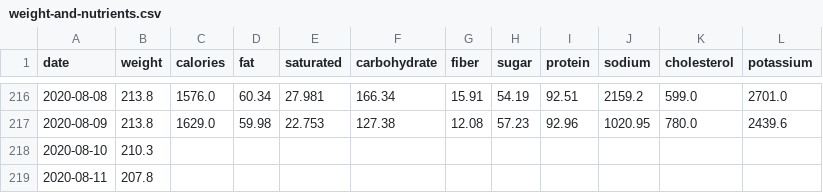
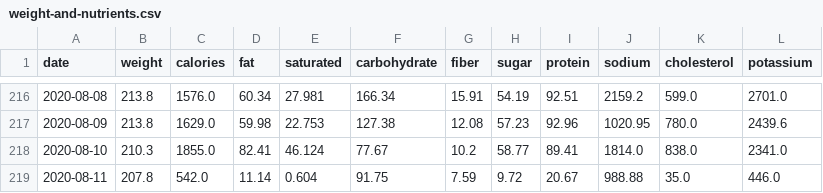
Before and after one commit to grf/d3-data, a CSV file: weight-and-nutrients.csv, drawn as a sheet; only a part is shown, gaps mark what is left out.

```diff
--- a/weight-and-nutrients.csv
+++ b/weight-and-nutrients.csv
@@ -217,3 +217,3 @@ date,weight,calories,fat,saturated,carbohydrate,fiber,sugar,protein,sodium,chole
 "2020-08-09",213.8,1629.0,59.98,22.753,127.38,12.08,57.23,92.96,1020.95,780.0,2439.6
-"2020-08-10",210.3,,,,,,,,,,
-"2020-08-11",207.8,,,,,,,,,,
+"2020-08-10",210.3,1855.0,82.41,46.124,77.67,10.2,58.77,89.41,1814.0,838.0,2341.0
+"2020-08-11",207.8,542.0,11.14,0.604,91.75,7.59,9.72,20.67,988.88,35.0,446.0
```
Also changed, not shown: FoodDiary_Aug_20_foods.csv.
